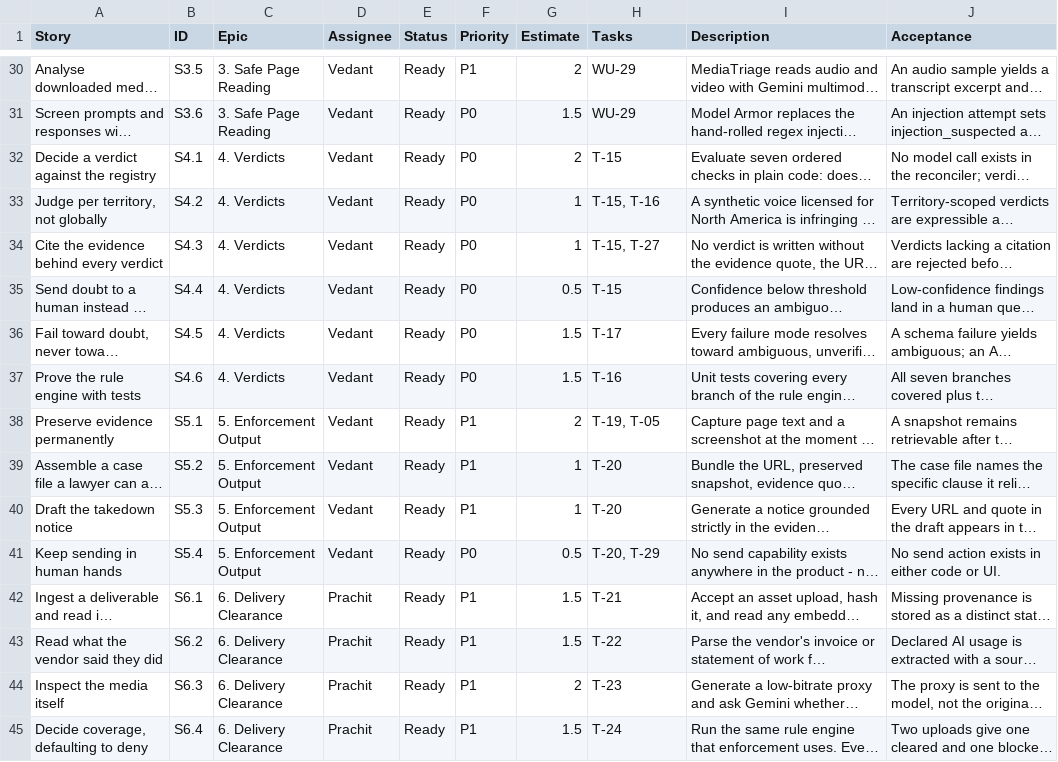
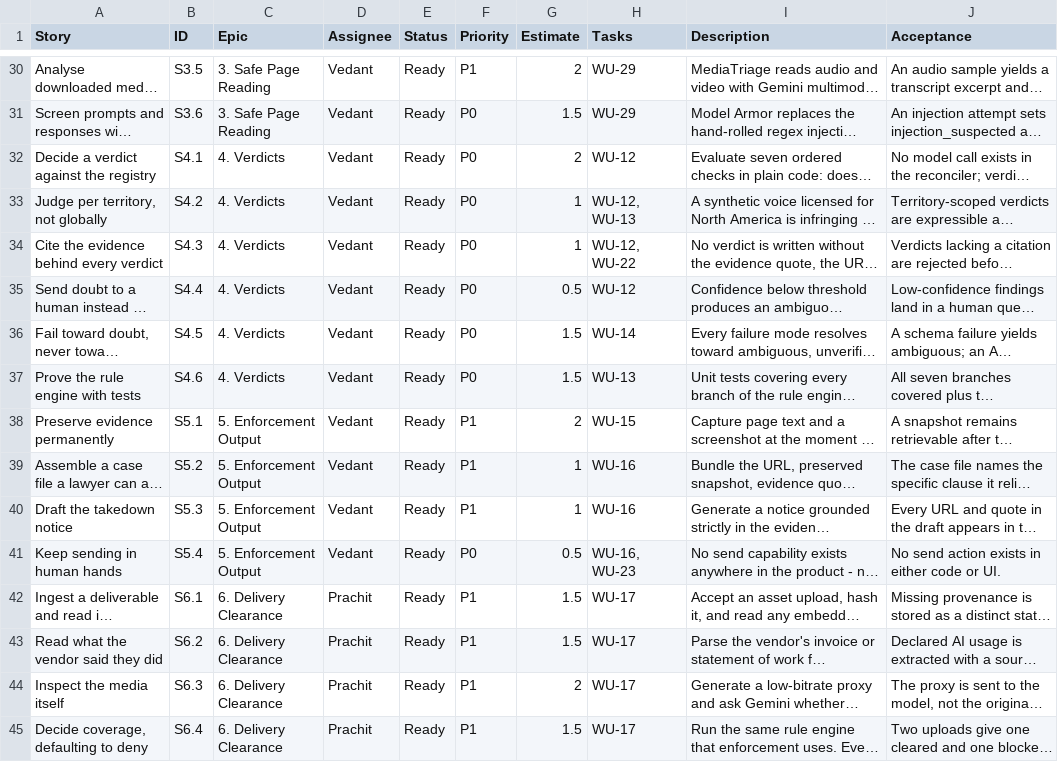
Before and after one commit to PRACHIT27/Consentinel, a CSV file: notion/stories.csv, drawn as a sheet; only a part is shown, gaps mark what is left out; long unchanged cells end in …; the diff covers the shown part only; the diff names each change by its address in the sheet, - before the commit and + after, or states it on an @@ line.

```diff
--- a/notion/stories.csv
+++ b/notion/stories.csv
-H32 (Tasks): T-15
+H32 (Tasks): WU-12
-H33 (Tasks): T-15, T-16
+H33 (Tasks): WU-12, WU-13
-H34 (Tasks): T-15, T-27
+H34 (Tasks): WU-12, WU-22
-H35 (Tasks): T-15
+H35 (Tasks): WU-12
-H36 (Tasks): T-17
+H36 (Tasks): WU-14
-H37 (Tasks): T-16
+H37 (Tasks): WU-13
-H38 (Tasks): T-19, T-05
+H38 (Tasks): WU-15
-H39:H40 (Tasks): T-20
+H39:H40 (Tasks): WU-16
-H41 (Tasks): T-20, T-29
+H41 (Tasks): WU-16, WU-23
-H42 (Tasks): T-21
+H42 (Tasks): WU-17
-H43 (Tasks): T-22
+H43 (Tasks): WU-17
-H44 (Tasks): T-23
+H44 (Tasks): WU-17
-H45 (Tasks): T-24
+H45 (Tasks): WU-17
```
Also changed, not shown: 35 edited cells elsewhere in this file, 2 other files.
